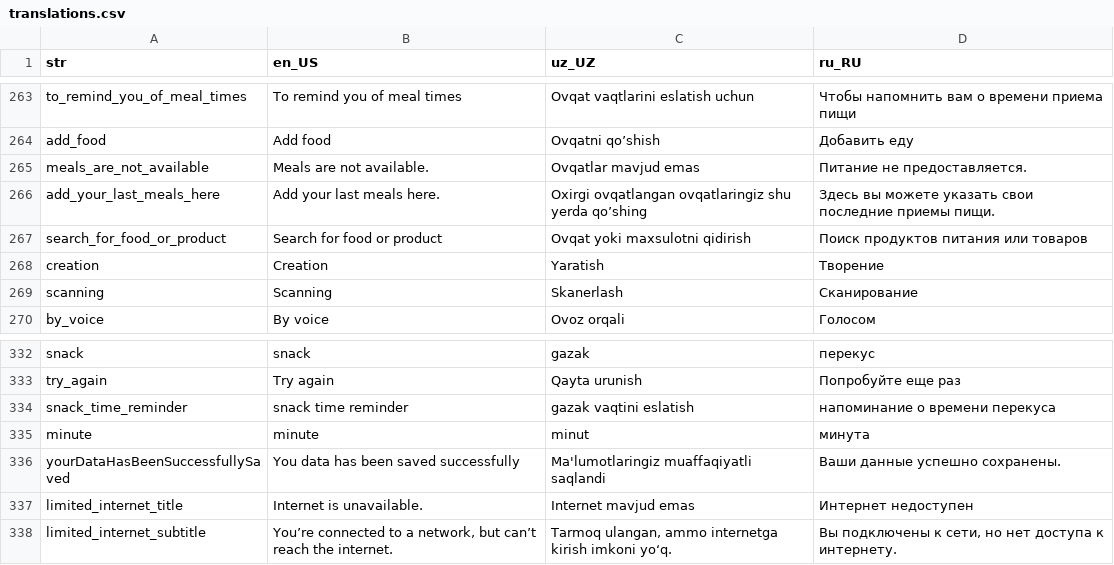
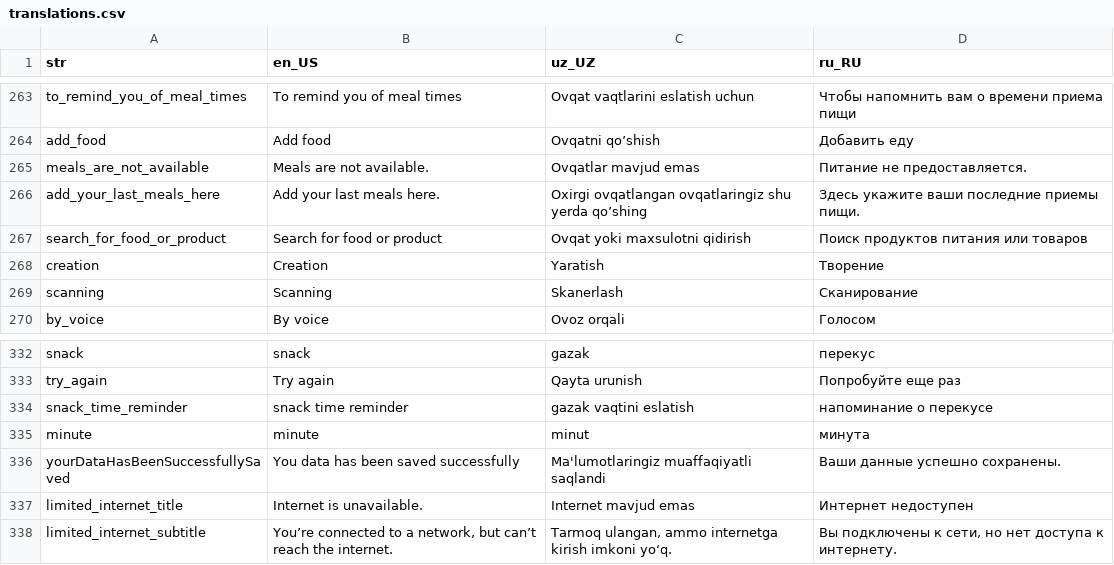
Before and after one commit to Calora-Ecosystem/calora_mobile, a CSV file: assets/localization/translations.csv, drawn as a sheet; only a part is shown, gaps mark what is left out; the diff covers the shown part only.

```diff
--- a/assets/localization/translations.csv
+++ b/assets/localization/translations.csv
@@ -265,3 +265,3 @@ add_food,Add food,Ovqatni qo’shish,Добавить еду
 meals_are_not_available,Meals are not available.,Ovqatlar mavjud emas,Питание не предоставляется.
-add_your_last_meals_here,Add your last meals here.,Oxirgi ovqatlangan ovqatlaringiz shu yerda qo’shing,Здесь вы можете указать свои последние приемы пищи.
+add_your_last_meals_here,Add your last meals here.,Oxirgi ovqatlangan ovqatlaringiz shu yerda qo’shing,Здесь укажите ваши последние приемы пищи.
 search_for_food_or_product,Search for food or product,Ovqat yoki maxsulotni qidirish,Поиск продуктов питания или товаров
@@ -333,3 +333,3 @@ snack,snack,gazak,перекус
 try_again,Try again,Qayta urunish,Попробуйте еще раз
-snack_time_reminder,snack time reminder,gazak vaqtini eslatish,напоминание о времени перекуса
+snack_time_reminder,snack time reminder,gazak vaqtini eslatish,напоминание о перекусе
 minute,minute,minut,минута
```
Also changed, not shown: 26 added rows elsewhere in this file, 29 other files.
